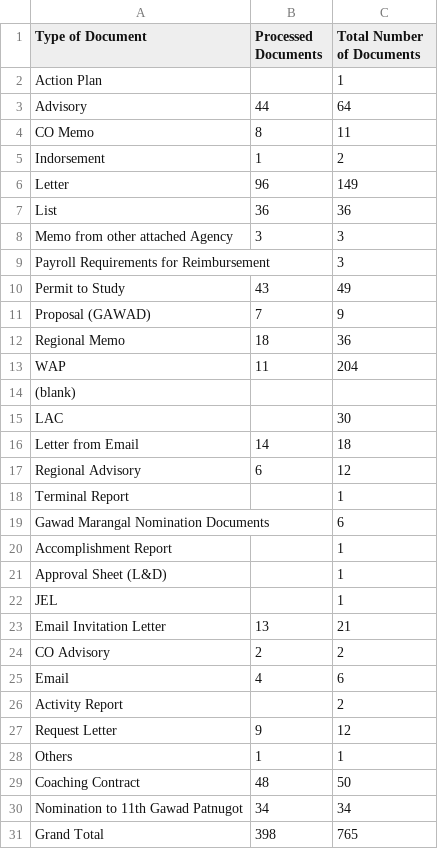
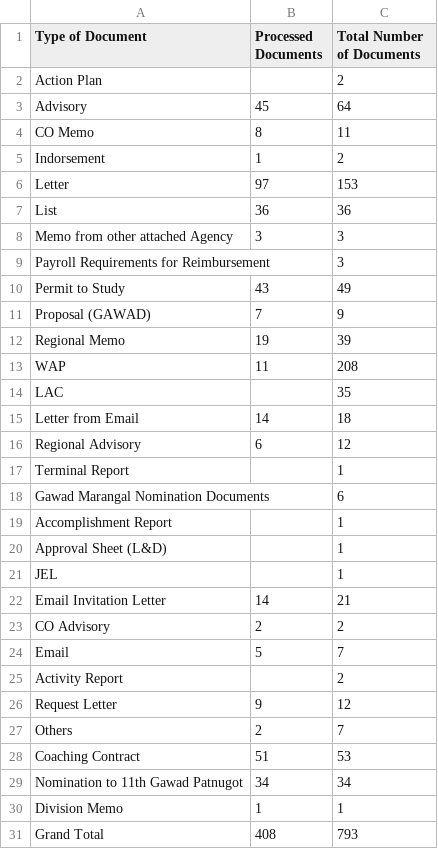
Before and after one commit to magandasilaarni/hrd-dashboard, a CSV file: documents.csv, drawn as a sheet.

```diff
--- a/documents.csv
+++ b/documents.csv
@@ -1,7 +1,7 @@
 Type of Document,Processed Documents,Total Number of Documents
-Action Plan,,1
-Advisory,44,64
+Action Plan,,2
+Advisory,45,64
 CO Memo,8,11
 Indorsement,1,2
-Letter,96,149
+Letter,97,153
 List,36,36
@@ -11,6 +11,5 @@ Permit to Study,43,49
 Proposal (GAWAD),7,9
-Regional Memo,18,36
-WAP,11,204
-(blank),,
-LAC,,30
+Regional Memo,19,39
+WAP,11,208
+LAC,,35
 Letter from Email,14,18
@@ -22,10 +21,11 @@ Approval Sheet (L&D),,1
 JEL,,1
-Email Invitation Letter,13,21
+Email Invitation Letter,14,21
 CO Advisory,2,2
-Email,4,6
+Email,5,7
 Activity Report,,2
 Request Letter,9,12
-Others,1,1
-Coaching Contract,48,50
+Others,2,7
+Coaching Contract,51,53
 Nomination to 11th Gawad Patnugot,34,34
-Grand Total,398,765
+Division Memo,1,1
+Grand Total,408,793
```
Also changed, not shown: 1 other file.
